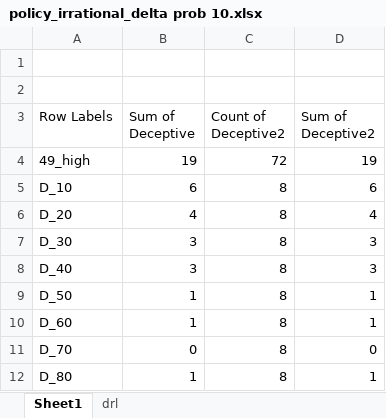
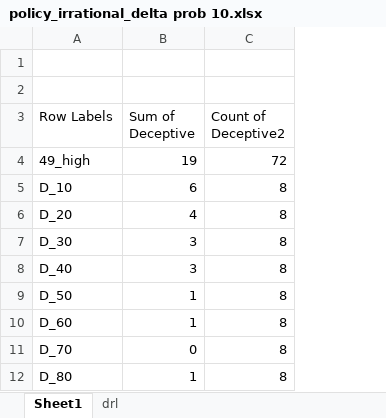
Before and after one commit to waneya/Deceptive-Reinforcement-Learning-Policy-Gradient, an Excel workbook: drl/computational/policy_irrational_delta prob 10.xlsx, sheet Sheet1, drawn as a sheet; only a part is shown; values as stored, in another font and other column widths than the file's, no borders; charts and pictures not drawn; the diff names each change by its address in the sheet, - before the commit and + after, or states it on an @@ line.

```diff
--- a/drl/computational/policy_irrational_delta prob 10.xlsx (sheet Sheet1)
+++ b/drl/computational/policy_irrational_delta prob 10.xlsx (sheet Sheet1)
-column D (Sum of Deceptive2), rows 4-12: 19 | 6 | 4 | 3 | 3 | 1 | 1 | 0 | 1
```
Also changed, not shown: charts or pictures, 1 other file.
